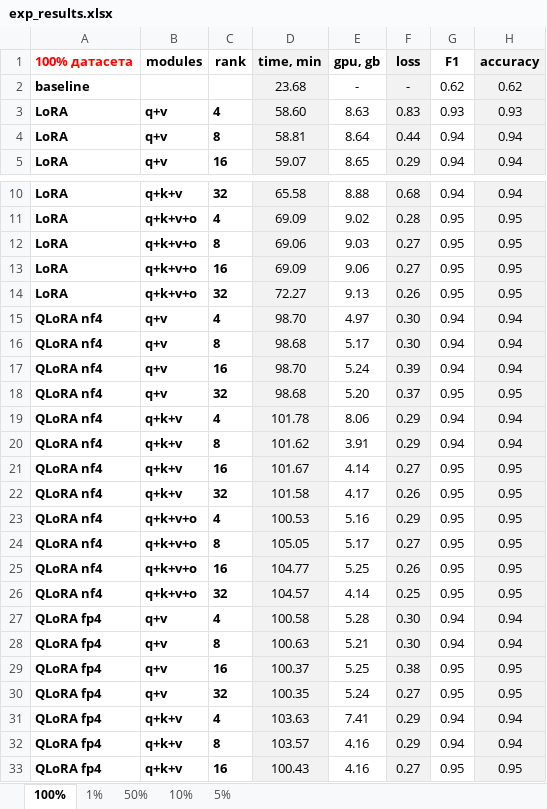
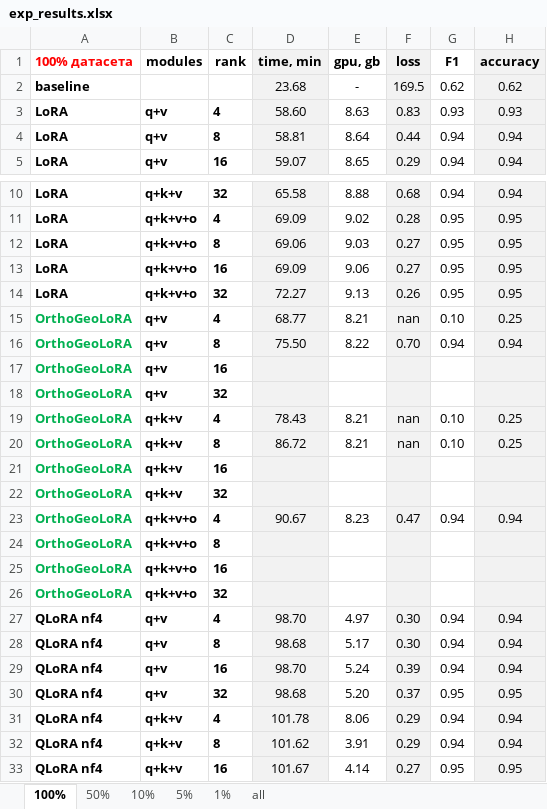
Before and after one commit to Lemekhova/msc-lemekhova, an Excel workbook: exp_results.xlsx, sheet 100%, drawn as a sheet; only a part is shown, gaps mark what is left out; the shorter side is filled out with more unchanged rows; values as stored, in another font and other column widths than the file's, no borders; conditional formats not drawn; the diff names each change by its address in the sheet, - before the commit and + after, or states it on an @@ line.

```diff
--- a/exp_results.xlsx (sheet 100%)
+++ b/exp_results.xlsx (sheet 100%)
+sheet tab: all
@@ sheet tab order changed: 100% | 50% | 10% | 5% | 1% | all @@
-F2 (loss): -
+F2 (loss): 169.5
+row 15: OrthoGeoLoRA | q+v | 4 | 68.77 | 8.21 | nan | 0.10 | 0.25
+row 16: OrthoGeoLoRA | q+v | 8 | 75.50 | 8.22 | 0.70 | 0.94 | 0.94
+row 17: OrthoGeoLoRA | q+v | 16
+row 18: OrthoGeoLoRA | q+v | 32
+row 19: OrthoGeoLoRA | q+k+v | 4 | 78.43 | 8.21 | nan | 0.10 | 0.25
+row 20: OrthoGeoLoRA | q+k+v | 8 | 86.72 | 8.21 | nan | 0.10 | 0.25
+row 21: OrthoGeoLoRA | q+k+v | 16
+row 22: OrthoGeoLoRA | q+k+v | 32
+row 23: OrthoGeoLoRA | q+k+v+o | 4 | 90.67 | 8.23 | 0.47 | 0.94 | 0.94
+row 24: OrthoGeoLoRA | q+k+v+o | 8
+row 25: OrthoGeoLoRA | q+k+v+o | 16
+row 26: OrthoGeoLoRA | q+k+v+o | 32
```
Also changed, not shown: sheet 5%, sheet 10%, sheet 50%, sheet 1%.
